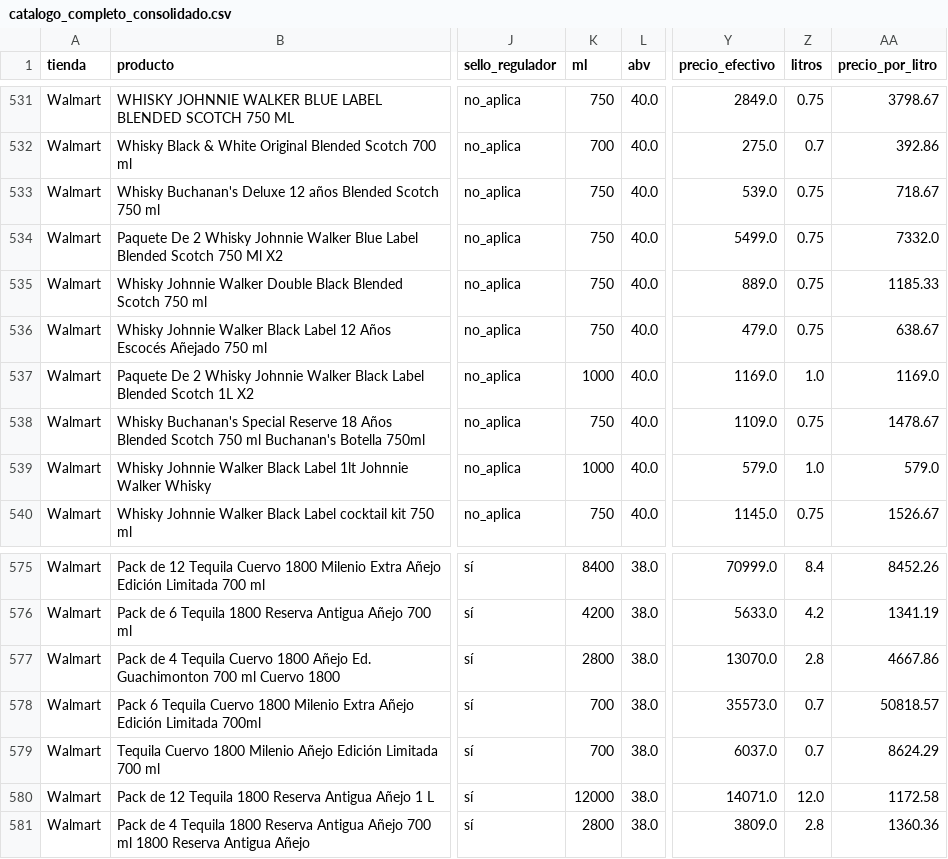
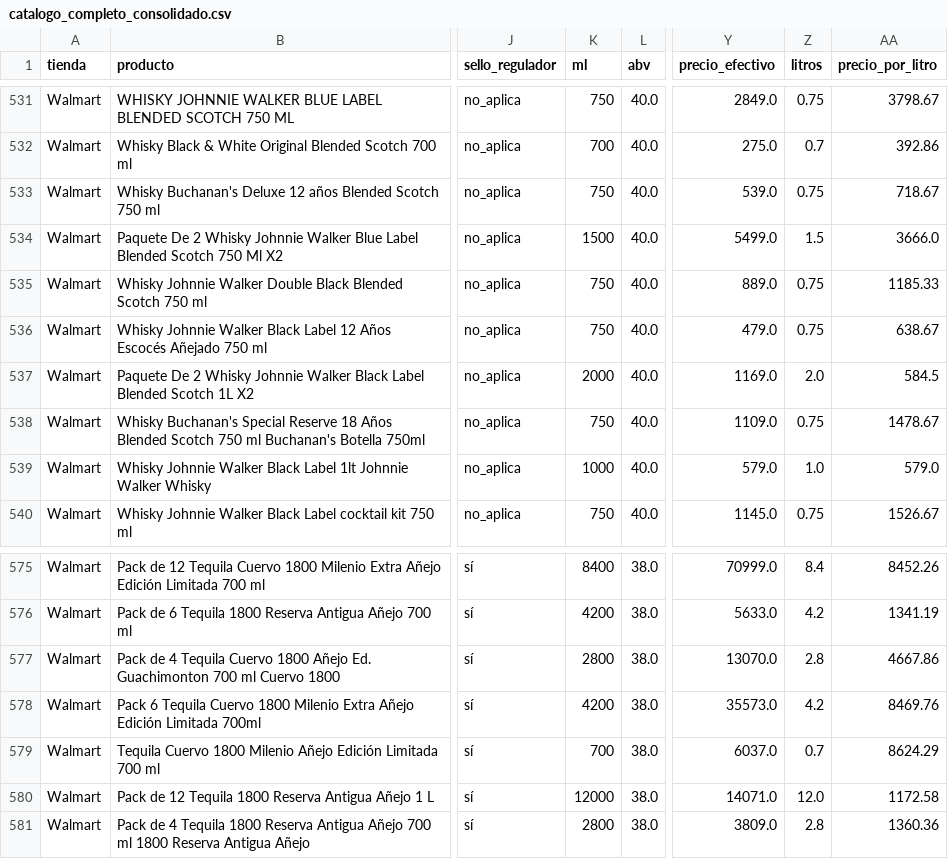
Before and after one commit to Cesar5701/cantina-familiar, a CSV file: data/catalogo_completo_consolidado.csv, drawn as a sheet; only a part is shown, gaps mark what is left out; the diff names each change by its address in the sheet, - before the commit and + after, or states it on an @@ line.

Commit message:
feat: Integrar links a tiendas, matriz de vigencias y resolver hallazgos H3-H7, H12, H14-H16 de auditoria

```diff
--- a/data/catalogo_completo_consolidado.csv
+++ b/data/catalogo_completo_consolidado.csv
-K534 (ml): 750
+K534 (ml): 1500
-Z534 (litros): 0.75
+Z534 (litros): 1.5
-AA534 (precio_por_litro): 7332.0
+AA534 (precio_por_litro): 3666.0
-K537 (ml): 1000
+K537 (ml): 2000
-Z537 (litros): 1.0
+Z537 (litros): 2.0
-AA537 (precio_por_litro): 1169.0
+AA537 (precio_por_litro): 584.5
-K578 (ml): 700
+K578 (ml): 4200
-Z578 (litros): 0.7
+Z578 (litros): 4.2
-AA578 (precio_por_litro): 50818.57
+AA578 (precio_por_litro): 8469.76
```
Also changed, not shown: data/ranking_completo_general.csv, 13 other files.
